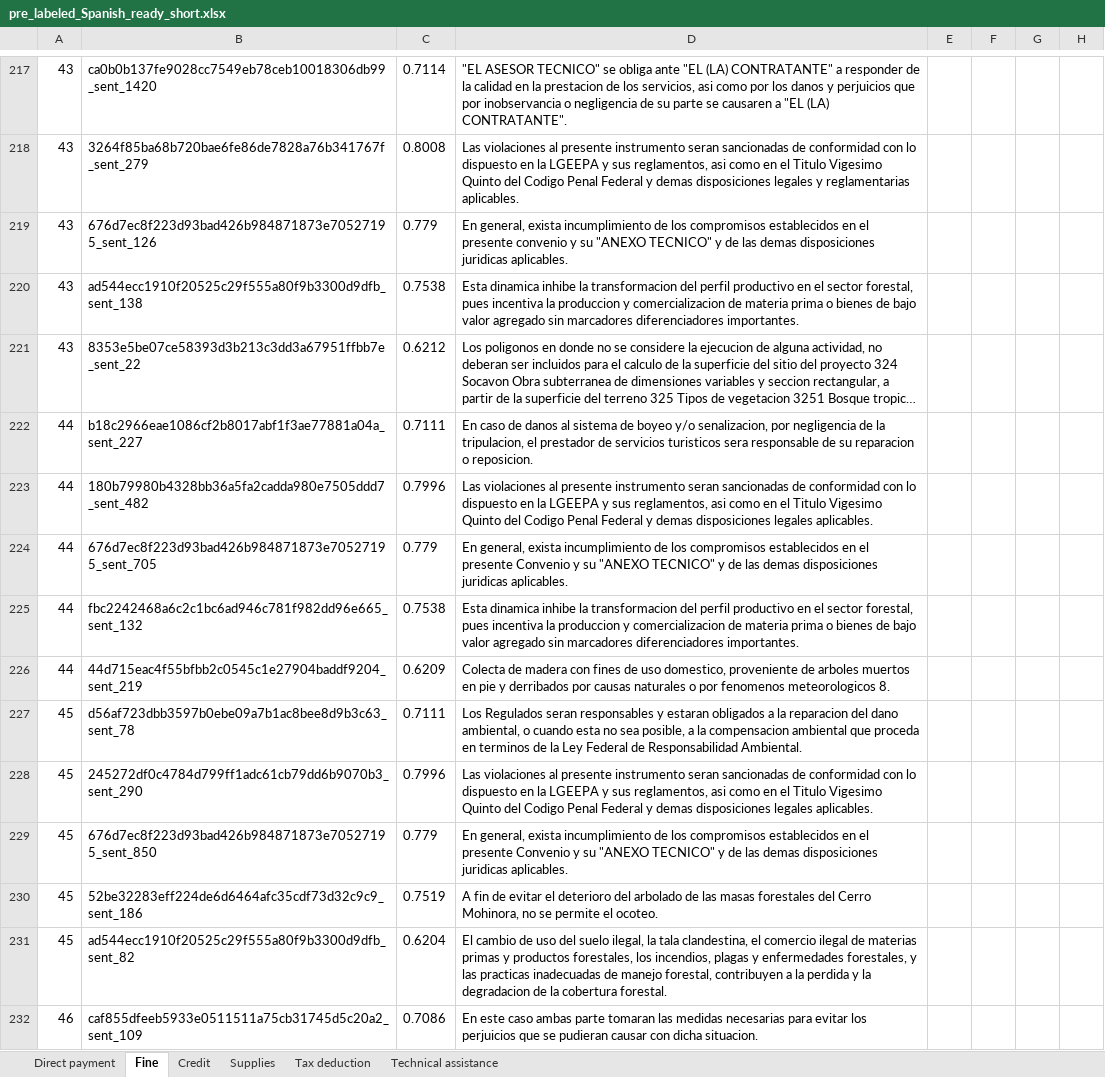
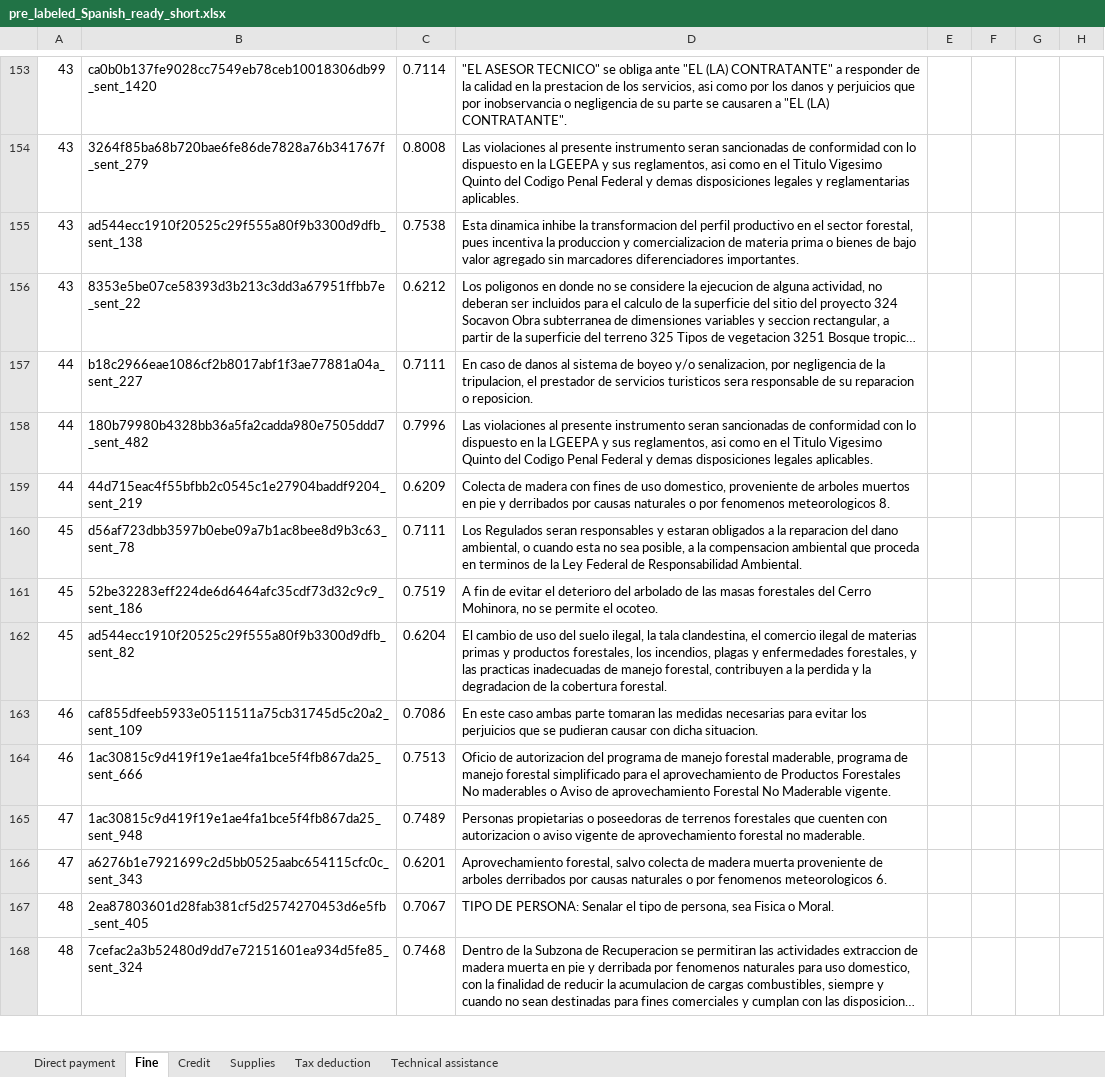
Before and after one commit to wri-dssg-omdena/policy-data-analyzer, an Excel workbook: tasks/data_augmentation/output/pre_labeled_Spanish_ready_short.xlsx, sheet Fine, drawn as a sheet; only a part is shown, gaps mark what is left out; the shorter side is filled out with more unchanged rows; long unchanged cells end in …; values as stored, in another font and other column widths than the file's, no borders; the diff covers the shown part only; the diff names each change by its address in the sheet, - before the commit and + after, or states it on an @@ line.

```diff
--- a/tasks/data_augmentation/output/pre_labeled_Spanish_ready_short.xlsx (sheet Fine)
+++ b/tasks/data_augmentation/output/pre_labeled_Spanish_ready_short.xlsx (sheet Fine)
-row 219: 43 | 676d7ec8f223d93bad426b984871873e70527195_sent_126 | 0.779 | En general, exista incumplimiento de los compromisos establecidos en el presente convenio y su "ANEXO TECNICO" y de las demas disposiciones juridicas aplicables.
-row 224: 44 | 676d7ec8f223d93bad426b984871873e70527195_sent_705 | 0.779 | En general, exista incumplimiento de los compromisos establecidos en el presente Convenio y su "ANEXO TECNICO" y de las demas disposiciones juridicas aplicables.
-row 225: 44 | fbc2242468a6c2c1bc6ad946c781f982dd96e665_sent_132 | 0.7538 | Esta dinamica inhibe la transformacion del perfil productivo en el sector forestal, pues incentiva la produccion y comercializacion de materia prima o bienes de bajo valor agregado sin marcadores diferenciadores importantes.
-row 228: 45 | 245272df0c4784d799ff1adc61cb79dd6b9070b3_sent_290 | 0.7996 | Las violaciones al presente instrumento seran sancionadas de conformidad con lo dispuesto en la LGEEPA y sus reglamentos, asi como en el Titulo Vigesimo Quinto del Codigo Penal Federal y demas disposiciones legales aplicables.
-row 229: 45 | 676d7ec8f223d93bad426b984871873e70527195_sent_850 | 0.779 | En general, exista incumplimiento de los compromisos establecidos en el presente Convenio y su "ANEXO TECNICO" y de las demas disposiciones juridicas aplicables.
```
Also changed, not shown: 182 removed rows elsewhere in this sheet, sheet Technical assistance, sheet Credit, sheet Supplies, sheet Tax deduction, sheet Direct payment.
